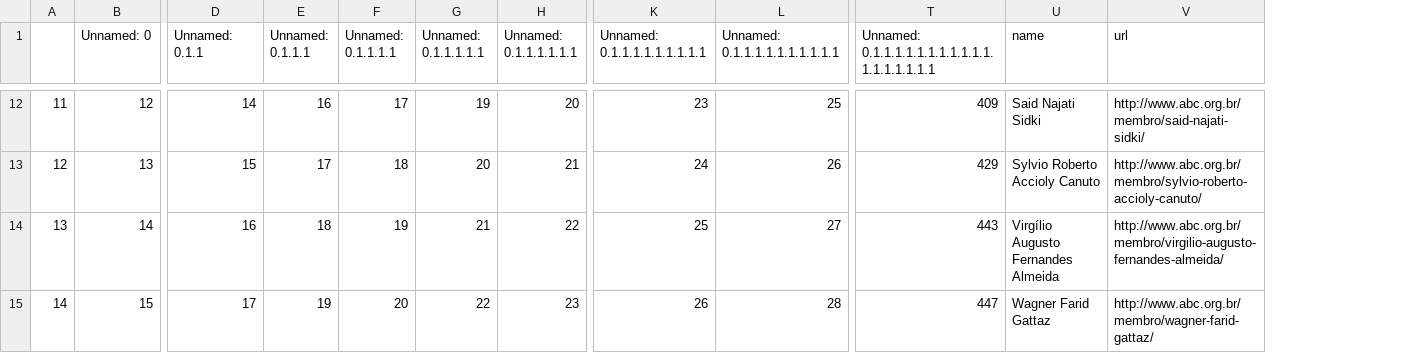
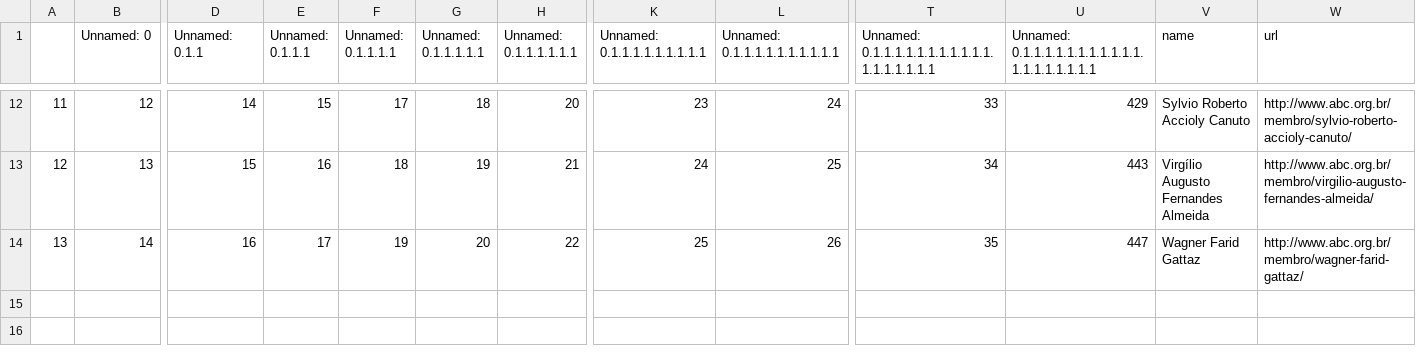
Before and after one commit to lubianat/wikiabc, a CSV file: to_create_comendador_men_06_01_2021.csv, drawn as a sheet; only a part is shown, gaps mark what is left out; removed rows and columns are numbered as before the commit, all else as after; rows hold the shown columns only; the diff covers the shown part only; the diff names each change by its address in the sheet, - before the commit and + after, or states it on an @@ line.

```diff
--- a/to_create_comendador_men_06_01_2021.csv
+++ b/to_create_comendador_men_06_01_2021.csv
+column T, row 1: Unnamed: 0.1.1.1.1.1.1.1.1.1.1.1.1.1.1.1.1.1.1; rows 12-14: 33 | 34 | 35
-U1: Unnamed: 0.1.1.1.1.1.1.1.1.1.1.1.1.1.1.1.1.1.1
+U1: Unnamed: 0.1.1.1.1.1.1.1.1.1.1.1.1.1.1.1.1.1.1.1
-E12 (Unnamed: 0.1.1.1): 16
+E12 (Unnamed: 0.1.1.1): 15
-G12 (Unnamed: 0.1.1.1.1.1): 19
+G12 (Unnamed: 0.1.1.1.1.1): 18
-L12 (Unnamed: 0.1.1.1.1.1.1.1.1.1.1): 25
+L12 (Unnamed: 0.1.1.1.1.1.1.1.1.1.1): 24
-U12: 409
+U12: 429
-V12 (name): Said Najati Sidki
+V12 (name): Sylvio Roberto Accioly Canuto
-W12 (url): http://www.abc.org.br/membro/said-najati-sidki/
+W12 (url): http://www.abc.org.br/membro/sylvio-roberto-accioly-canuto/
-E13 (Unnamed: 0.1.1.1): 17
+E13 (Unnamed: 0.1.1.1): 16
-G13 (Unnamed: 0.1.1.1.1.1): 20
+G13 (Unnamed: 0.1.1.1.1.1): 19
-L13 (Unnamed: 0.1.1.1.1.1.1.1.1.1.1): 26
+L13 (Unnamed: 0.1.1.1.1.1.1.1.1.1.1): 25
-U13: 429
+U13: 443
-V13 (name): Sylvio Roberto Accioly Canuto
+V13 (name): Virgílio Augusto Fernandes Almeida
-W13 (url): http://www.abc.org.br/membro/sylvio-roberto-accioly-canuto/
+W13 (url): http://www.abc.org.br/membro/virgilio-augusto-fernandes-almeida/
-E14 (Unnamed: 0.1.1.1): 18
+E14 (Unnamed: 0.1.1.1): 17
-G14 (Unnamed: 0.1.1.1.1.1): 21
+G14 (Unnamed: 0.1.1.1.1.1): 20
-L14 (Unnamed: 0.1.1.1.1.1.1.1.1.1.1): 27
+L14 (Unnamed: 0.1.1.1.1.1.1.1.1.1.1): 26
-U14: 443
+U14: 447
-V14 (name): Virgílio Augusto Fernandes Almeida
+V14 (name): Wagner Farid Gattaz
-W14 (url): http://www.abc.org.br/membro/virgilio-augusto-fernandes-almeida/
+W14 (url): http://www.abc.org.br/membro/wagner-farid-gattaz/
-row 15: 14 | 15 | 17 | 19 | 20 | 22 | 23 | 26 | 28 | 447 | Wagner Farid Gattaz | http://www.abc.org.br/membro/wagner-farid-gattaz/
```
Also changed, not shown: 60 edited cells elsewhere in this file, 1 other file.
